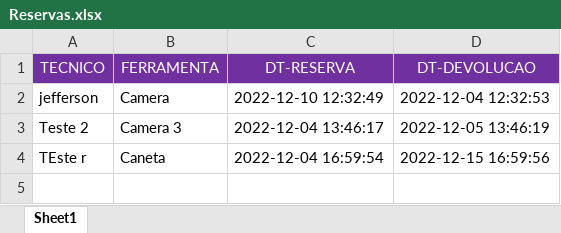
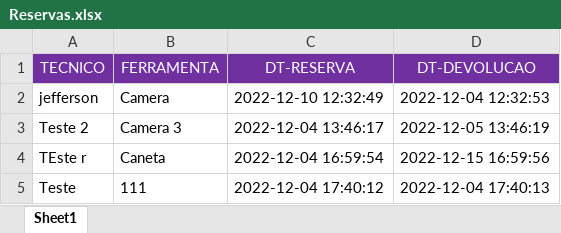
Before and after one commit to jeffersonkako/Mundo1-MC-Python, an Excel workbook: Reservas.xlsx, sheet Sheet1, drawn as a sheet; values as stored, in another font and other column widths than the file's, no borders; the diff names each change by its address in the sheet, - before the commit and + after, or states it on an @@ line.

```diff
--- a/Reservas.xlsx (sheet Sheet1)
+++ b/Reservas.xlsx (sheet Sheet1)
+row 5: Teste | 111 | 2022-12-04 17:40:12 | 2022-12-04 17:40:13
```
Also changed, not shown: Ferramentas.xlsx, Tecnicos.xlsx, 5 other files.
